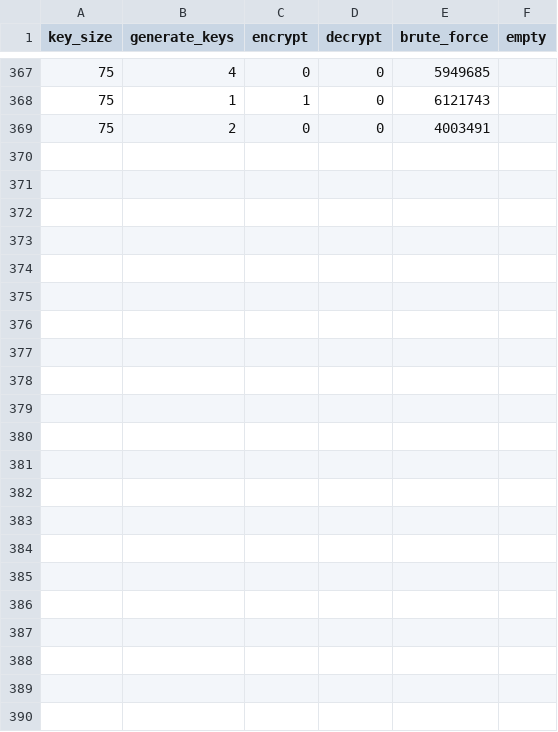
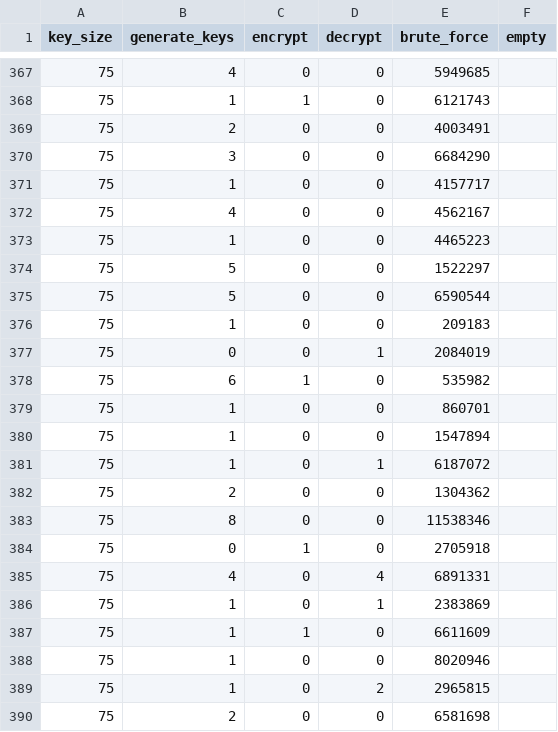
Before and after one commit to schmittjoaopedro/rsa, a CSV file: results/results-brute.csv, drawn as a sheet; only a part is shown, gaps mark what is left out.

```diff
--- a/results/results-brute.csv
+++ b/results/results-brute.csv
@@ -369 +369,22 @@ key_size;generate_keys;encrypt;decrypt;brute_force;empty
 75;2;0;0;4003491;
+75;3;0;0;6684290;
+75;1;0;0;4157717;
+75;4;0;0;4562167;
+75;1;0;0;4465223;
+75;5;0;0;1522297;
+75;5;0;0;6590544;
+75;1;0;0;209183;
+75;0;0;1;2084019;
+75;6;1;0;535982;
+75;1;0;0;860701;
+75;1;0;0;1547894;
+75;1;0;1;6187072;
+75;2;0;0;1304362;
+75;8;0;0;11538346;
+75;0;1;0;2705918;
+75;4;0;4;6891331;
+75;1;0;1;2383869;
+75;1;1;0;6611609;
+75;1;0;0;8020946;
+75;1;0;2;2965815;
+75;2;0;0;6581698;
```
Also changed, not shown: results/results-pollard.csv, 6 other files.
